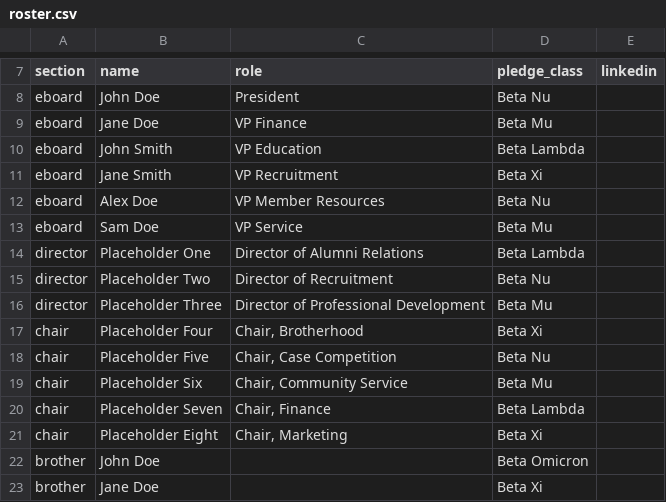
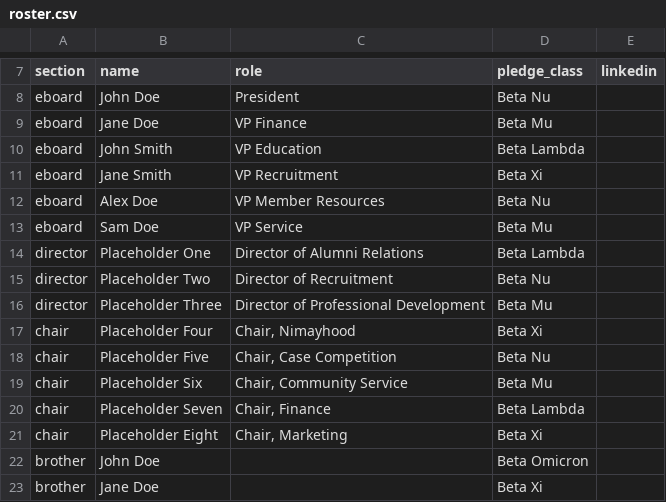
Before and after one commit to Nimay25/AKPsiGamecocks, a CSV file: src/data/roster.csv, drawn as a sheet; only a part is shown, gaps mark what is left out.

```diff
--- a/src/data/roster.csv
+++ b/src/data/roster.csv
@@ -16,3 +16,3 @@ director,Placeholder Two,Director of Recruitment,Beta Nu,
 director,Placeholder Three,Director of Professional Development,Beta Mu,
-chair,Placeholder Four,"Chair, Brotherhood",Beta Xi,
+chair,Placeholder Four,"Chair, Nimayhood",Beta Xi,
 chair,Placeholder Five,"Chair, Case Competition",Beta Nu,
```
